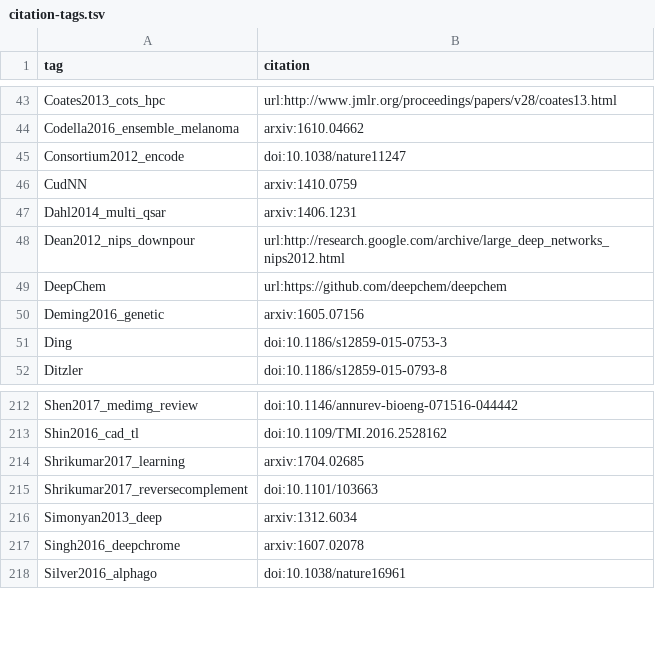
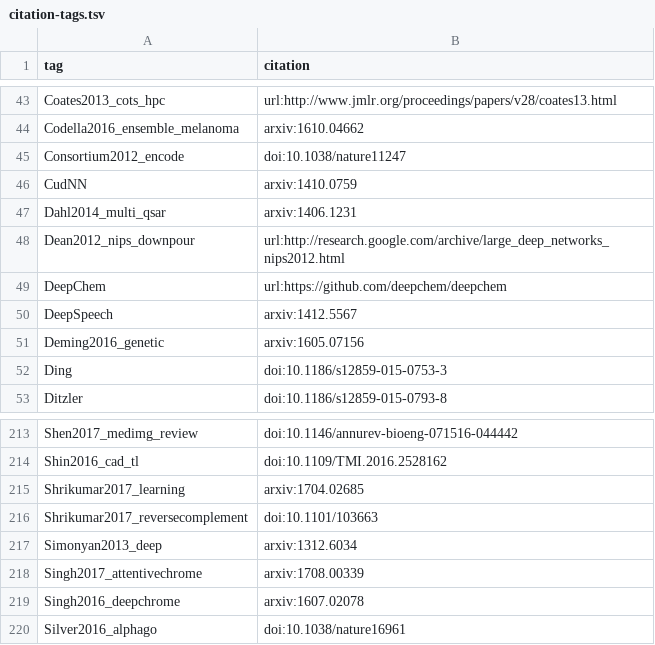
Before and after one commit to greenelab/deep-review, a TSV file: content/citation-tags.tsv, drawn as a sheet; only a part is shown, gaps mark what is left out.

Commit message:
Grammatical and other small edits
Closes https://github.com/greenelab/deep-review/pull/636

Cherry-pick https://github.com/greenelab/deep-review/pull/636/commits/88eb8f3401fec014c2089773f8c514b610e7f299
Manually resolve conflicts (@dhimmel)

Manually take some parts of https://github.com/greenelab/deep-review/pull/636/commits/3adde57fb93c9bef6d094156ddeafc4e40710f2d
although many changes from this commeit were already made.

Do not include the translocation of the  "Applications of deep
learning to longitudinal analysis" section.

```diff
--- a/content/citation-tags.tsv
+++ b/content/citation-tags.tsv
@@ -49,2 +49,3 @@ Dean2012_nips_downpour	url:http://research.google.com/archive/large_deep_network
 DeepChem	url:https://github.com/deepchem/deepchem
+DeepSpeech	arxiv:1412.5567
 Deming2016_genetic	arxiv:1605.07156
@@ -216,2 +217,3 @@ Shrikumar2017_reversecomplement	doi:10.1101/103663
 Simonyan2013_deep	arxiv:1312.6034
+Singh2017_attentivechrome	arxiv:1708.00339
 Singh2016_deepchrome	arxiv:1607.02078
```
Also changed, not shown: 4 other files.
